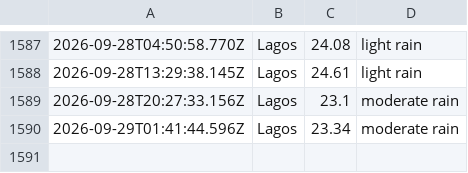
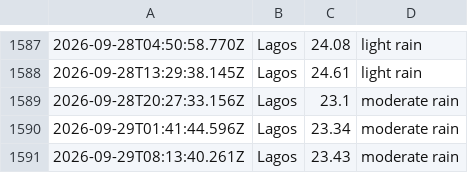
Before and after one commit to Obiuno/waether-api, a CSV file: data/weather_log.csv, drawn as a sheet; only a part is shown, gaps mark what is left out; the diff names each change by its address in the sheet, - before the commit and + after, or states it on an @@ line.

```diff
--- a/data/weather_log.csv
+++ b/data/weather_log.csv
+row 1591: 2026-09-29T08:13:40.261Z | Lagos | 23.43 | moderate rain
```
Also changed, not shown: 1 other file.
